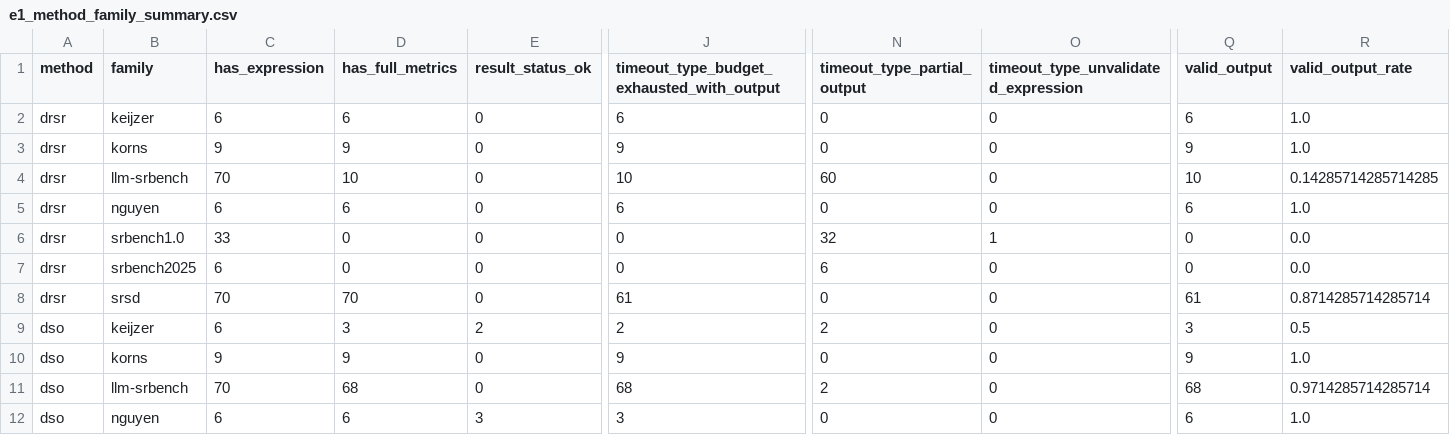
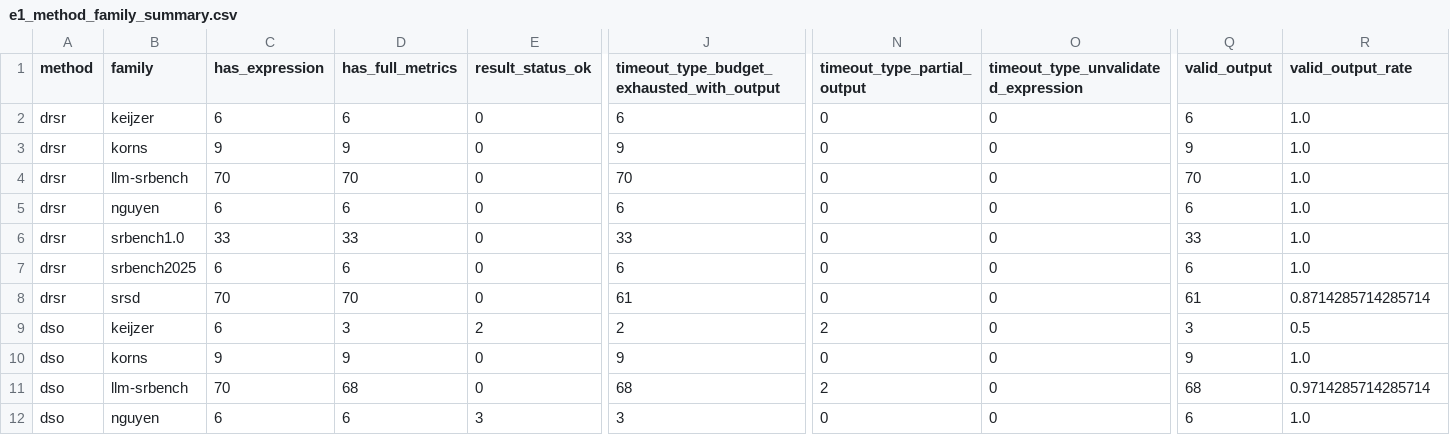
Before and after one commit to scientific-intelligent-modelling/scientific-intelligent-modelling, a CSV file: exp-planning/02.E1选择验证/e1_result_digest_20260424-041046/e1_method_family_summary.csv, drawn as a sheet; only a part is shown, gaps mark what is left out; the diff names each change by its address in the sheet, - before the commit and + after, or states it on an @@ line.

```diff
--- a/exp-planning/02.E1选择验证/e1_result_digest_20260424-041046/e1_method_family_summary.csv
+++ b/exp-planning/02.E1选择验证/e1_result_digest_20260424-041046/e1_method_family_summary.csv
-D4 (has_full_metrics): 10
+D4 (has_full_metrics): 70
-J4: 10
+J4: 70
-N4 (timeout_type_partial_output): 60
+N4 (timeout_type_partial_output): 0
-Q4 (valid_output): 10
+Q4 (valid_output): 70
-R4 (valid_output_rate): 0.14285714285714285
+R4 (valid_output_rate): 1.0
-D6 (has_full_metrics): 0
+D6 (has_full_metrics): 33
-J6: 0
+J6: 33
-N6 (timeout_type_partial_output): 32
+N6 (timeout_type_partial_output): 0
-O6: 1
+O6: 0
-Q6 (valid_output): 0
+Q6 (valid_output): 33
-R6:R7 (valid_output_rate): 0.0
+R6:R7 (valid_output_rate): 1.0
-D7 (has_full_metrics): 0
+D7 (has_full_metrics): 6
-J7: 0
+J7: 6
-N7 (timeout_type_partial_output): 6
+N7 (timeout_type_partial_output): 0
-Q7 (valid_output): 0
+Q7 (valid_output): 6
```
Also changed, not shown: exp-planning/02.E1选择验证/e1_result_digest_20260424-041046/e1_dataset_coverage.csv, exp-planning/02.E1选择验证/e1_result_digest_20260424-041046/e1_method_summary.csv, 5 other files.
